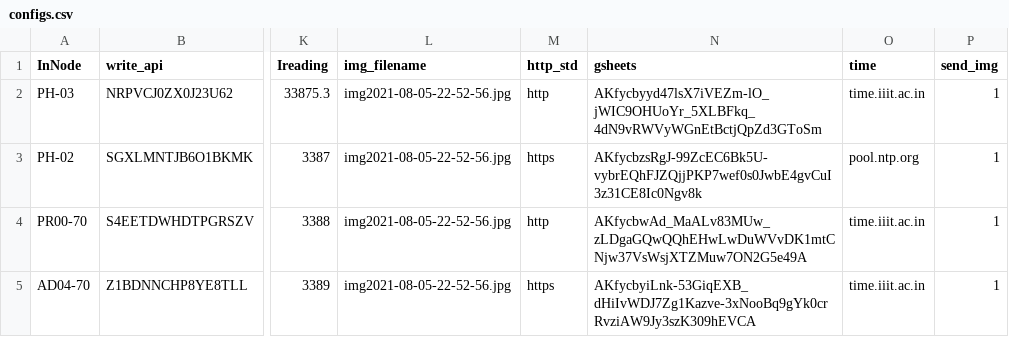
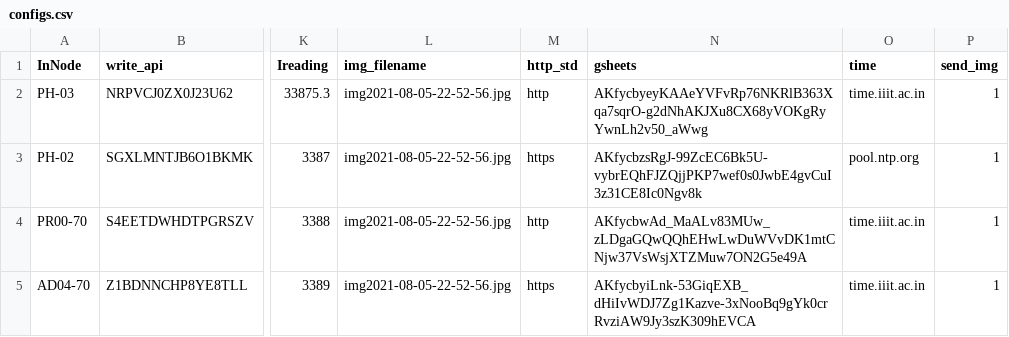
Before and after one commit to ankitkriti/Ph-03, a CSV file: configs.csv, drawn as a sheet; only a part is shown, gaps mark what is left out; the diff names each change by its address in the sheet, - before the commit and + after, or states it on an @@ line.

Commit message:
PH03-70

```diff
--- a/configs.csv
+++ b/configs.csv
-N2 (gsheets): AKfycbyyd47lsX7iVEZm-lO_jWIC9OHUoYr_5XLBFkq_4dN9vRWVyWGnEtBctjQpZd3GToSm
+N2 (gsheets): AKfycbyeyKAAeYVFvRp76NKRlB363Xqa7sqrO-g2dNhAKJXu8CX68yVOKgRyYwnLh2v50_aWwg
```
